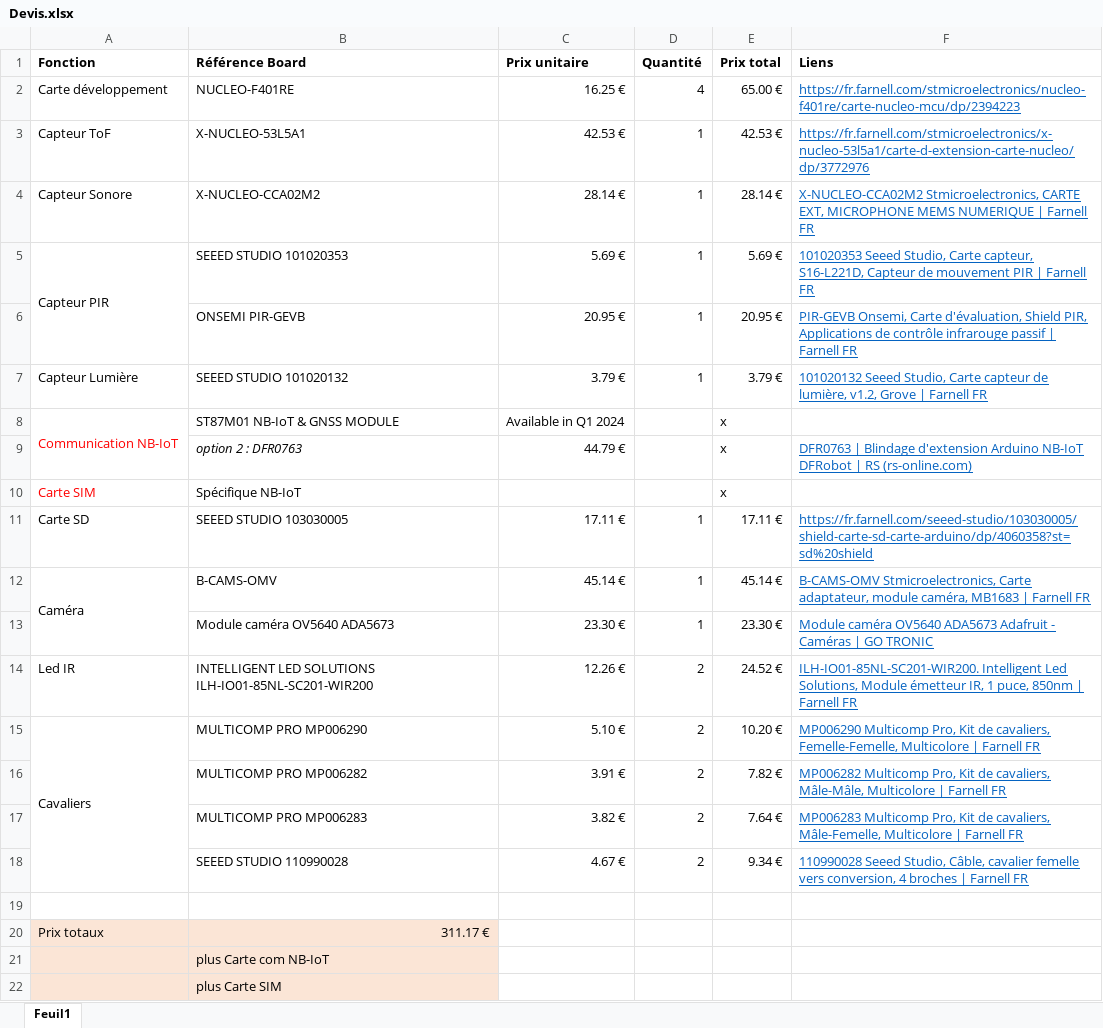
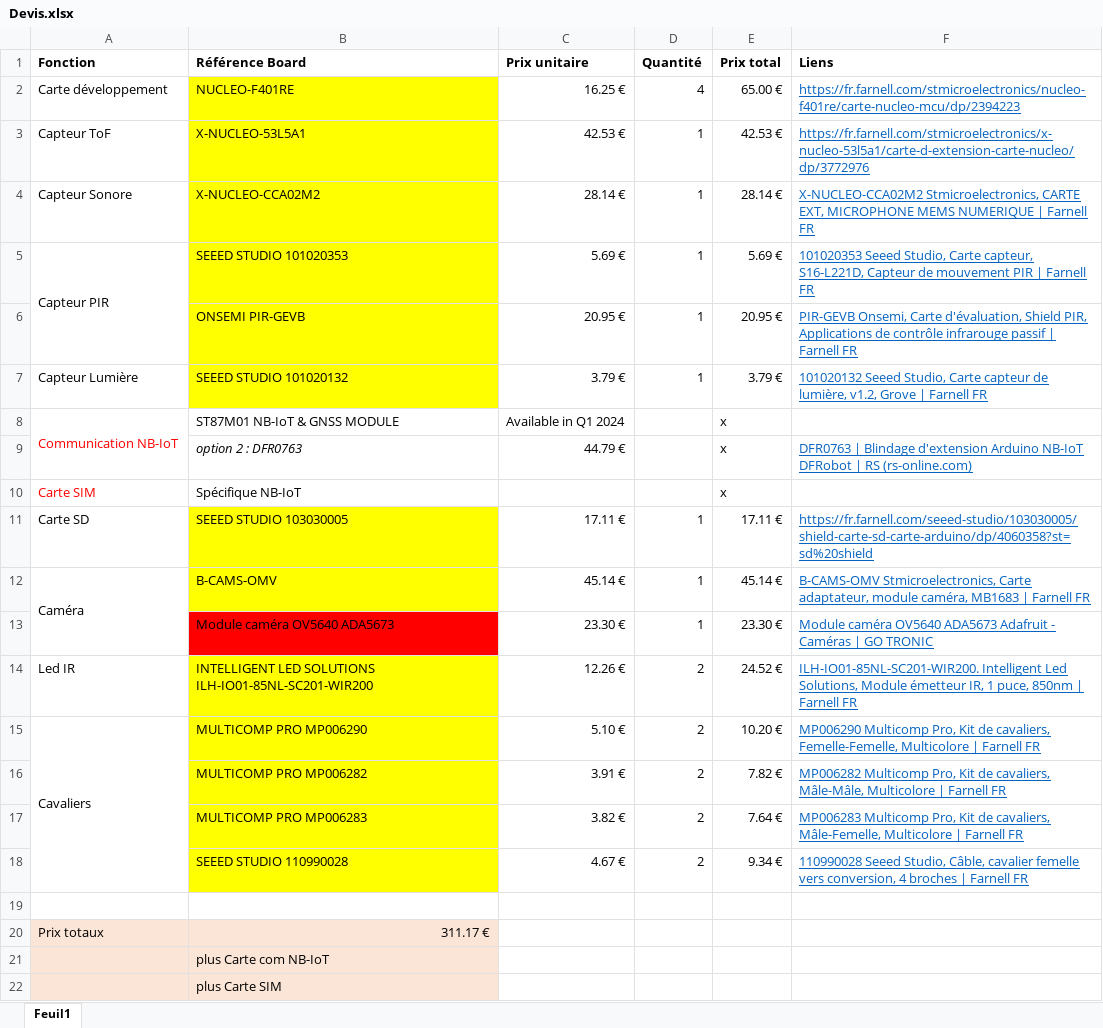
Before and after one commit to picazenave/PR324_ST_camera_nocturne, an Excel workbook: Documentation/Devis.xlsx, sheet Feuil1, drawn as a sheet; values as stored, in another font and other column widths than the file's, no borders; the diff names each change by its address in the sheet, - before the commit and + after, or states it on an @@ line.

```diff
--- a/Documentation/Devis.xlsx (sheet Feuil1)
+++ b/Documentation/Devis.xlsx (sheet Feuil1)
-B2:B7 fill: none
+B2:B7 fill: #FFFF00
-B11:B12 fill: none
+B11:B12 fill: #FFFF00
-B13 fill: none
+B13 fill: #FF0000
-B14:B18 fill: none
+B14:B18 fill: #FFFF00
```
Also changed, not shown: 5 other files.
